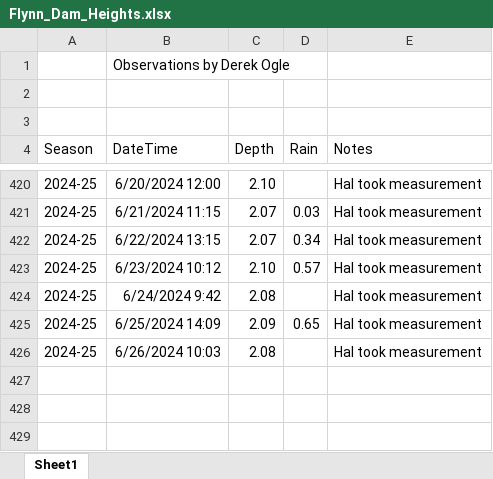
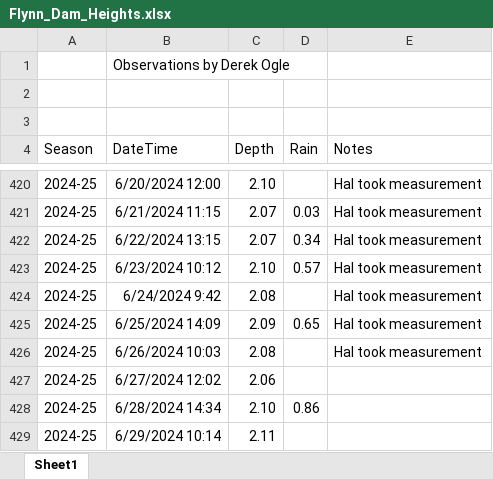
Before and after one commit to droglenc/droglenc.github.io, an Excel workbook: portfolio/posts/_data/Flynn_Dam_Heights.xlsx, sheet Sheet1, drawn as a sheet; only a part is shown, gaps mark what is left out; values as stored, in another font and other column widths than the file's, no borders; the diff names each change by its address in the sheet, - before the commit and + after, or states it on an @@ line.

```diff
--- a/portfolio/posts/_data/Flynn_Dam_Heights.xlsx (sheet Sheet1)
+++ b/portfolio/posts/_data/Flynn_Dam_Heights.xlsx (sheet Sheet1)
+row 427: 2024-25 | 6/27/2024 12:02 | 2.06
+row 428: 2024-25 | 6/28/2024 14:34 | 2.10 | 0.86
+row 429: 2024-25 | 6/29/2024 10:14 | 2.11
```
Also changed, not shown: 13 other files.
